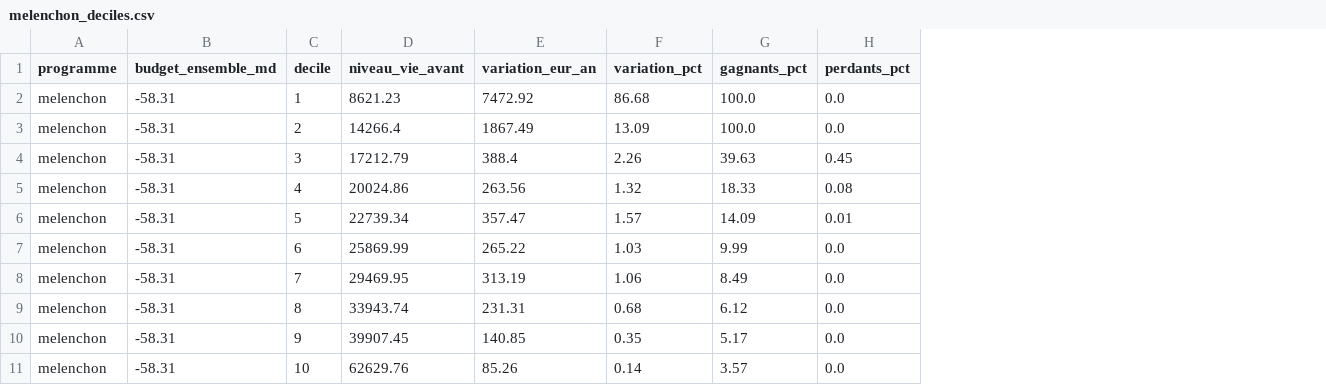
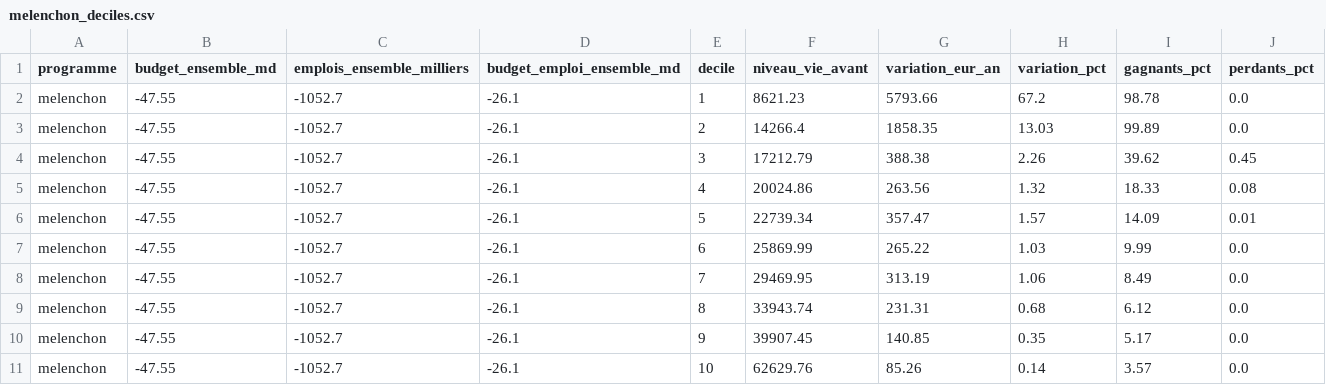
Before and after one commit to adrienruel/simu2027, a CSV file: sorties/micro/melenchon_deciles.csv, drawn as a sheet; addresses are those after the commit; the diff names each change by its address in the sheet, - before the commit and + after, or states it on an @@ line.

```diff
--- a/sorties/micro/melenchon_deciles.csv
+++ b/sorties/micro/melenchon_deciles.csv
+column C (emplois_ensemble_milliers), rows 2-11: all -1052.7
+column D (budget_emploi_ensemble_md), rows 2-11: all -26.1
-B2:B11 (budget_ensemble_md): -58.31
+B2:B11 (budget_ensemble_md): -47.55
-G2 (variation_eur_an): 7472.92
+G2 (variation_eur_an): 5793.66
-H2 (variation_pct): 86.68
+H2 (variation_pct): 67.2
-I2 (gagnants_pct): 100.0
+I2 (gagnants_pct): 98.78
-G3 (variation_eur_an): 1867.49
+G3 (variation_eur_an): 1858.35
-H3 (variation_pct): 13.09
+H3 (variation_pct): 13.03
-I3 (gagnants_pct): 100.0
+I3 (gagnants_pct): 99.89
-G4 (variation_eur_an): 388.4
+G4 (variation_eur_an): 388.38
-I4 (gagnants_pct): 39.63
+I4 (gagnants_pct): 39.62
```
Also changed, not shown: sorties/micro/lisnard_deciles.csv, sorties/micro/roussel_deciles.csv, 22 other files.
